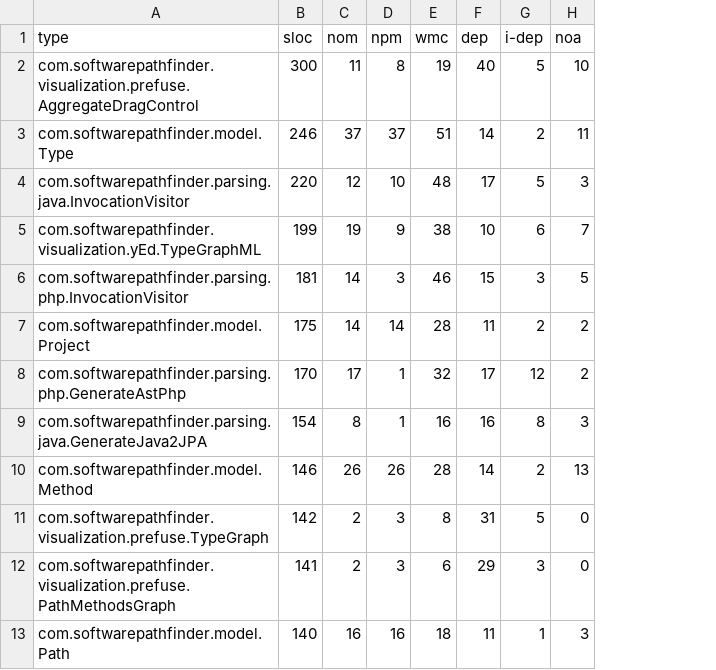
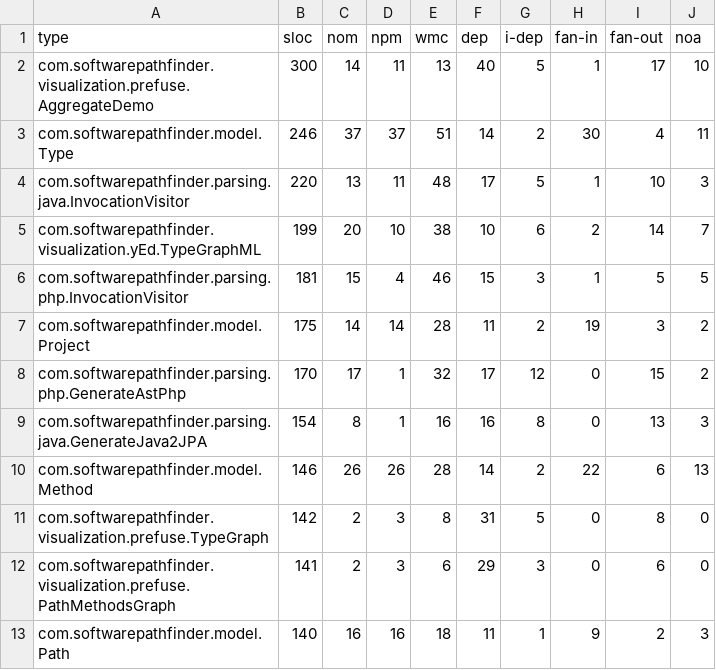
Before and after one commit to guilhermeslacerda/drtools-metric-visualization, a CSV file: datasets/Pathfinder/drtools-metric-types.csv, drawn as a sheet; only a part is shown; the diff covers the shown part only; the diff names each change by its address in the sheet, - before the commit and + after, or states it on an @@ line.

```diff
--- a/datasets/Pathfinder/drtools-metric-types.csv
+++ b/datasets/Pathfinder/drtools-metric-types.csv
+column H (fan-in), rows 2-13: 1 | 30 | 1 | 2 | 1 | 19 | 0 | 0 | 22 | 0 | 0 | 9
+column I (fan-out), rows 2-13: 17 | 4 | 10 | 14 | 5 | 3 | 15 | 13 | 6 | 8 | 6 | 2
-A2 (type): com.softwarepathfinder.visualization.prefuse.AggregateDragControl
+A2 (type): com.softwarepathfinder.visualization.prefuse.AggregateDemo
-C2 (nom): 11
+C2 (nom): 14
-D2 (npm): 8
+D2 (npm): 11
-E2 (wmc): 19
+E2 (wmc): 13
-C4 (nom): 12
+C4 (nom): 13
-D4 (npm): 10
+D4 (npm): 11
-C5 (nom): 19
+C5 (nom): 20
-D5 (npm): 9
+D5 (npm): 10
-C6 (nom): 14
+C6 (nom): 15
-D6 (npm): 3
+D6 (npm): 4
```
Also changed, not shown: 66 edited cells elsewhere in this file, datasets/DrToolsMetric/drtools-metric-coupling.csv, datasets/DrToolsMetric/drtools-metric-methods.csv, 32 other files.
